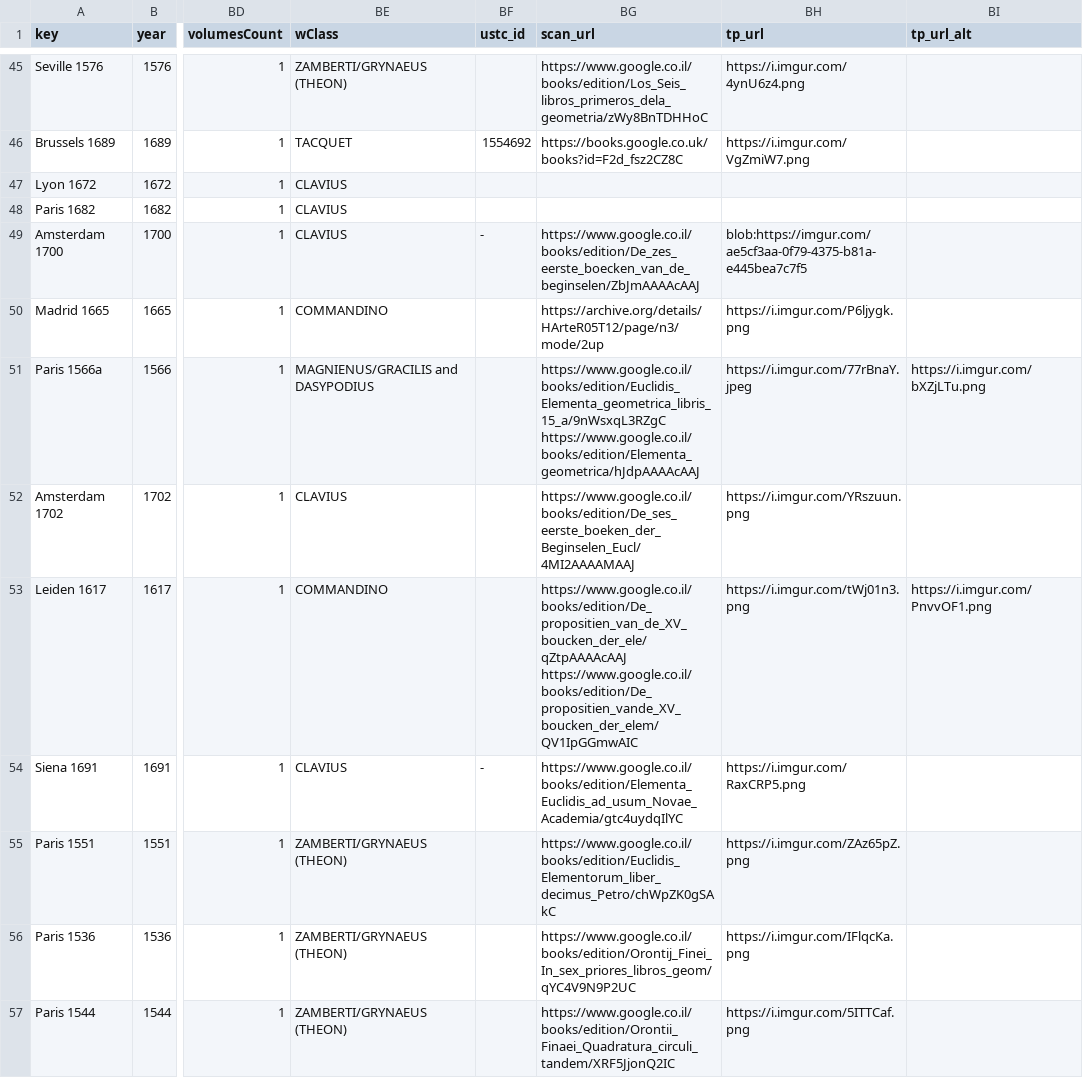
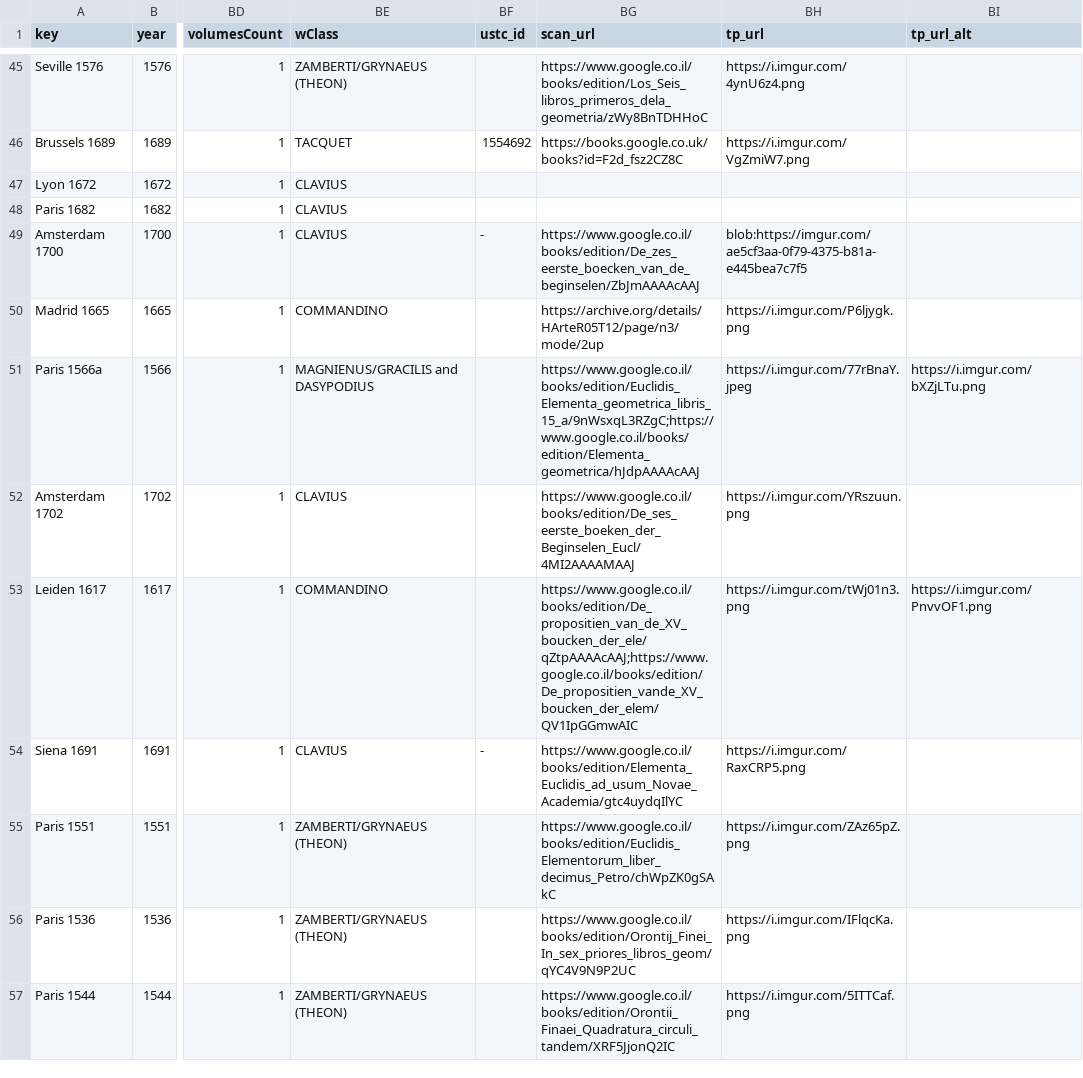
Before and after one commit to ReallyLiri/elements-title-pages, a CSV file: public/docs/EiP.csv, drawn as a sheet; only a part is shown, gaps mark what is left out; the diff covers the shown part only; the diff names each change by its address in the sheet, - before the commit and + after, or states it on an @@ line.

```diff
--- a/public/docs/EiP.csv
+++ b/public/docs/EiP.csv
-BG51 (scan_url): https://www.google.co.il/books/edition/Euclidis_Elementa_geometrica_libris_15_a/9nWsxqL3RZgC https://www.google.co.il/books/edition/Elementa_geometrica/hJdpAAAAcAAJ
+BG51 (scan_url): https://www.google.co.il/books/edition/Euclidis_Elementa_geometrica_libris_15_a/9nWsxqL3RZgC;https://www.google.co.il/books/edition/Elementa_geometrica/hJdpAAAAcAAJ
-BG53 (scan_url): https://www.google.co.il/books/edition/De_propositien_van_de_XV_boucken_der_ele/qZtpAAAAcAAJ https://www.google.co.il/books/edition/De_propositien_vande_XV_boucken_der_elem/QV1IpGGmwAIC
+BG53 (scan_url): https://www.google.co.il/books/edition/De_propositien_van_de_XV_boucken_der_ele/qZtpAAAAcAAJ;https://www.google.co.il/books/edition/De_propositien_vande_XV_boucken_der_elem/QV1IpGGmwAIC
```
Also changed, not shown: 7 edited cells elsewhere in this file, 3 other files.
